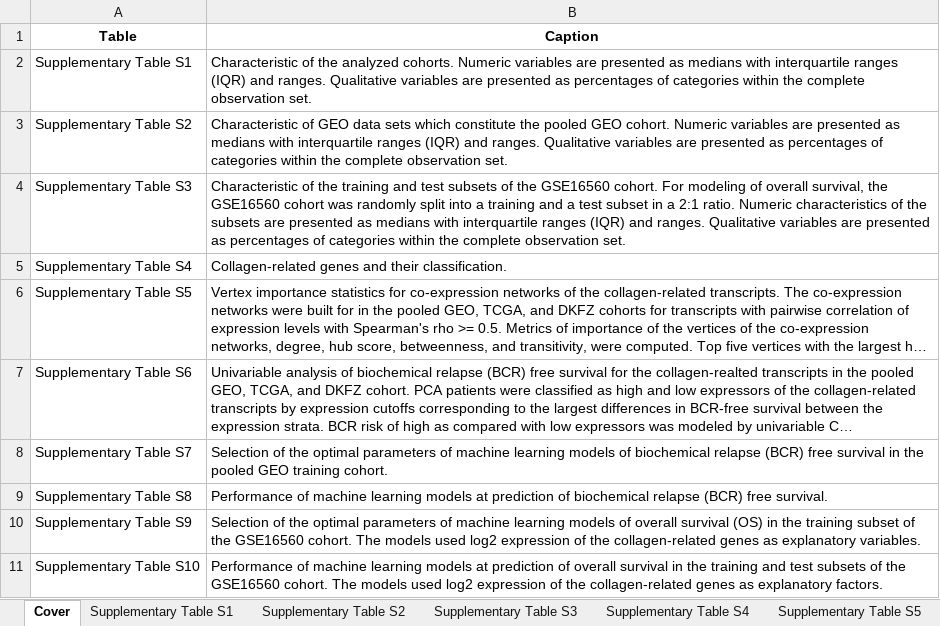
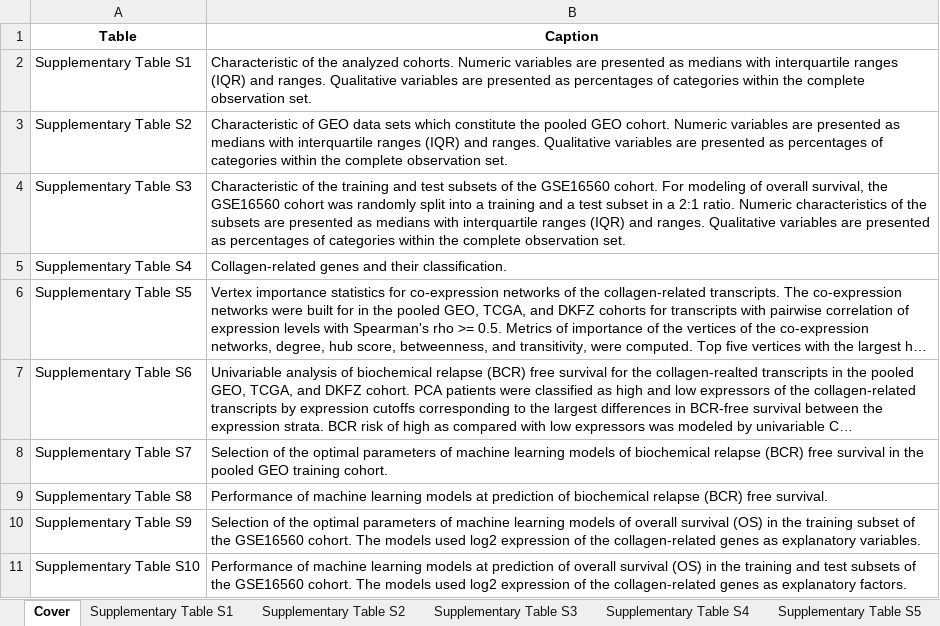
Before and after one commit to PiotrTymoszuk/BCR_collagen, an Excel workbook: paper/supplementary_tables.xlsx, sheet Cover, drawn as a sheet; long unchanged cells end in …; values as stored, in another font and other column widths than the file's, no borders; the diff names each change by its address in the sheet, - before the commit and + after, or states it on an @@ line.

Commit message:
Supplementary Methods
Supplementary Methods and a backbone for the main methods. Changes in labels and legends of Supplementary Figures

```diff
--- a/paper/supplementary_tables.xlsx (sheet Cover)
+++ b/paper/supplementary_tables.xlsx (sheet Cover)
-B11 (Caption): …overall survival in the…
+B11 (Caption): …overall survival (OS) in the…
```
Also changed, not shown: 27 other files.
